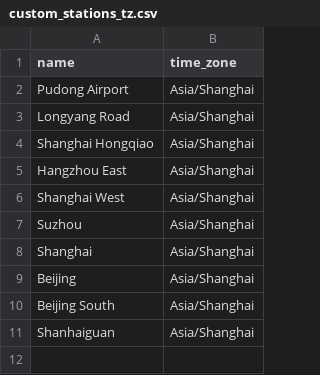
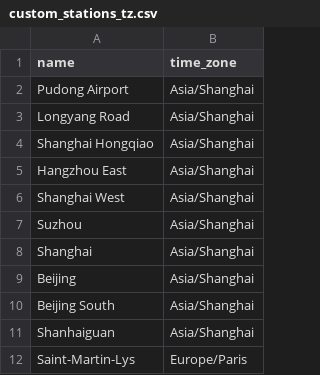
Before and after one commit to Nosudrum/train-stats, a CSV file: data/custom_stations_tz.csv, drawn as a sheet; the diff names each change by its address in the sheet, - before the commit and + after, or states it on an @@ line.

Commit message:
Update custom_stations_tz.csv

```diff
--- a/data/custom_stations_tz.csv
+++ b/data/custom_stations_tz.csv
+row 12: Saint-Martin-Lys | Europe/Paris
```
